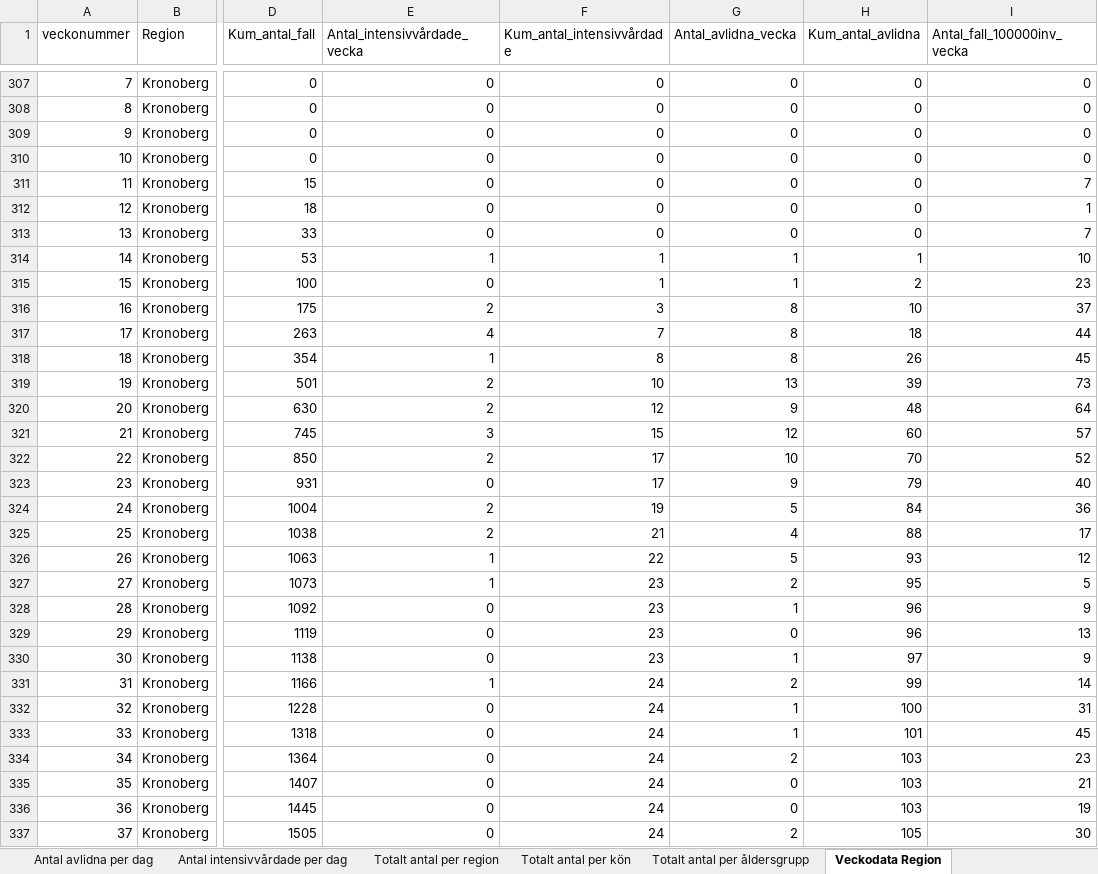
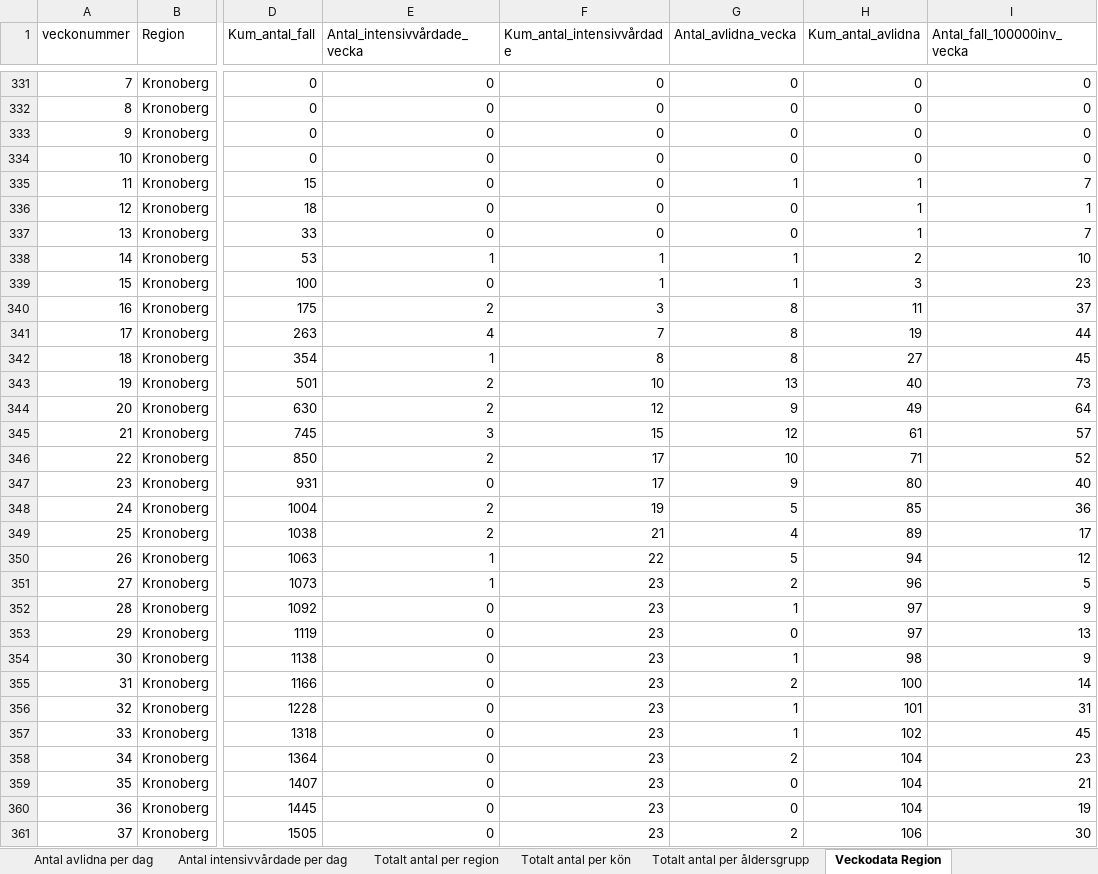
Before and after one commit to andersovelarsson/What-happens-with-covid19-in-the-future.-A-simulation, an Excel workbook: Folkhalsomyndigheten_Covid19.xlsx, sheet Veckodata Region, drawn as a sheet; only a part is shown, gaps mark what is left out; values as stored, in another font and other column widths than the file's, no borders; addresses are those after the commit; the diff covers the shown part only; the diff names each change by its address in the sheet, - before the commit and + after, or states it on an @@ line.

```diff
--- a/Folkhalsomyndigheten_Covid19.xlsx (sheet Veckodata Region)
+++ b/Folkhalsomyndigheten_Covid19.xlsx (sheet Veckodata Region)
-G335 (Antal_avlidna_vecka): 0
+G335 (Antal_avlidna_vecka): 1
-H335:H337 (Kum_antal_avlidna): 0
+H335:H337 (Kum_antal_avlidna): 1
-H338 (Kum_antal_avlidna): 1
+H338 (Kum_antal_avlidna): 2
-H339 (Kum_antal_avlidna): 2
+H339 (Kum_antal_avlidna): 3
-H340 (Kum_antal_avlidna): 10
+H340 (Kum_antal_avlidna): 11
-H341 (Kum_antal_avlidna): 18
+H341 (Kum_antal_avlidna): 19
-H342 (Kum_antal_avlidna): 26
+H342 (Kum_antal_avlidna): 27
-H343 (Kum_antal_avlidna): 39
+H343 (Kum_antal_avlidna): 40
-H344 (Kum_antal_avlidna): 48
+H344 (Kum_antal_avlidna): 49
-H345 (Kum_antal_avlidna): 60
+H345 (Kum_antal_avlidna): 61
-H346 (Kum_antal_avlidna): 70
+H346 (Kum_antal_avlidna): 71
-H347 (Kum_antal_avlidna): 79
+H347 (Kum_antal_avlidna): 80
-H348 (Kum_antal_avlidna): 84
+H348 (Kum_antal_avlidna): 85
-H349 (Kum_antal_avlidna): 88
+H349 (Kum_antal_avlidna): 89
-H350 (Kum_antal_avlidna): 93
+H350 (Kum_antal_avlidna): 94
-H351 (Kum_antal_avlidna): 95
+H351 (Kum_antal_avlidna): 96
-H352:H353 (Kum_antal_avlidna): 96
+H352:H353 (Kum_antal_avlidna): 97
-H354 (Kum_antal_avlidna): 97
+H354 (Kum_antal_avlidna): 98
-E355 (Antal_intensivvårdade_vecka): 1
+E355 (Antal_intensivvårdade_vecka): 0
-F355:F361 (Kum_antal_intensivvårdade): 24
+F355:F361 (Kum_antal_intensivvårdade): 23
-H355 (Kum_antal_avlidna): 99
+H355 (Kum_antal_avlidna): 100
-H356 (Kum_antal_avlidna): 100
+H356 (Kum_antal_avlidna): 101
-H357 (Kum_antal_avlidna): 101
+H357 (Kum_antal_avlidna): 102
-H358:H360 (Kum_antal_avlidna): 103
+H358:H360 (Kum_antal_avlidna): 104
-H361 (Kum_antal_avlidna): 105
+H361 (Kum_antal_avlidna): 106
```
Also changed, not shown: 65 added rows, 2 removed rows and 277 edited cells elsewhere in this sheet, sheet Veckodata Kommun_stadsdel, sheet Antal per dag region, sheet Totalt antal per region, sheet Antal avlidna per dag, sheet Antal intensivvårdade per dag, sheet Totalt antal per åldersgrupp, 1 more sheet, other sheet tabs.
